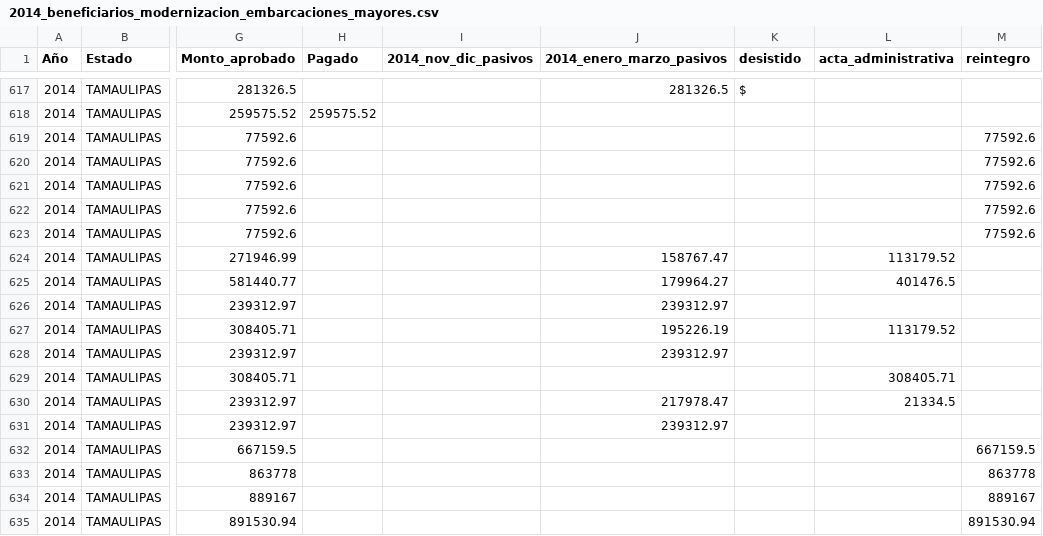
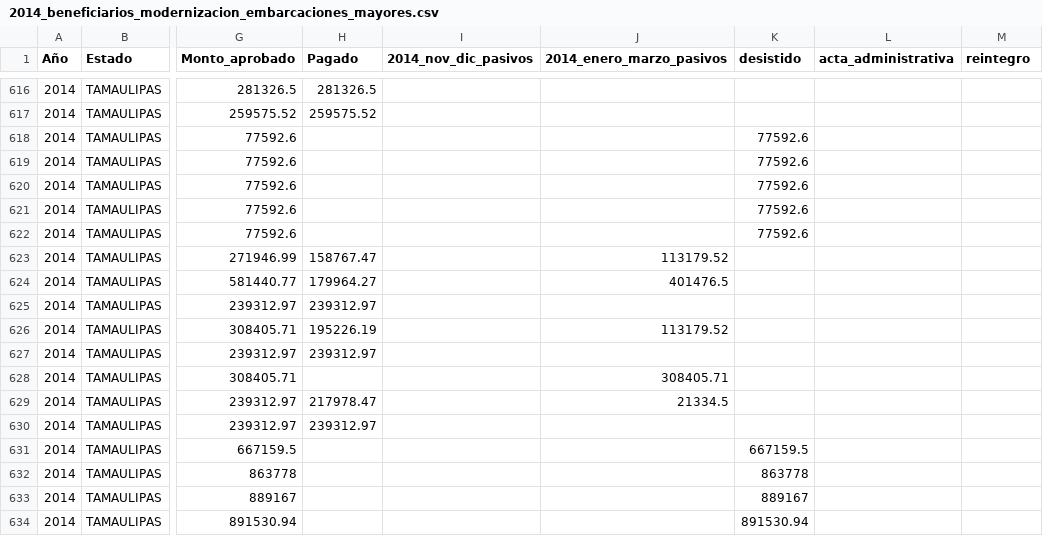
Before and after one commit to gabelula/causanatura, a CSV file: datos/apoyos/2014_beneficiarios_modernizacion_embarcaciones_mayores.csv, drawn as a sheet; only a part is shown, gaps mark what is left out; addresses are those after the commit; the diff covers the shown part only; the diff names each change by its address in the sheet, - before the commit and + after, or states it on an @@ line.

```diff
--- a/datos/apoyos/2014_beneficiarios_modernizacion_embarcaciones_mayores.csv
+++ b/datos/apoyos/2014_beneficiarios_modernizacion_embarcaciones_mayores.csv
-H616 (Pagado): (empty)
+H616 (Pagado): 281326.5
-J616 (2014_enero_marzo_pasivos): 281326.5
+J616 (2014_enero_marzo_pasivos): (empty)
-K616 (desistido): $
+K616 (desistido): (empty)
-K618:K622 (desistido): (empty)
+K618:K622 (desistido): 77592.6
-M618:M622 (reintegro): 77592.6
+M618:M622 (reintegro): (empty)
-H623 (Pagado): (empty)
+H623 (Pagado): 158767.47
-J623 (2014_enero_marzo_pasivos): 158767.47
+J623 (2014_enero_marzo_pasivos): 113179.52
-L623 (acta_administrativa): 113179.52
+L623 (acta_administrativa): (empty)
-H624 (Pagado): (empty)
+H624 (Pagado): 179964.27
-J624 (2014_enero_marzo_pasivos): 179964.27
+J624 (2014_enero_marzo_pasivos): 401476.5
-L624 (acta_administrativa): 401476.5
+L624 (acta_administrativa): (empty)
-H625 (Pagado): (empty)
+H625 (Pagado): 239312.97
-J625 (2014_enero_marzo_pasivos): 239312.97
+J625 (2014_enero_marzo_pasivos): (empty)
-H626 (Pagado): (empty)
+H626 (Pagado): 195226.19
-J626 (2014_enero_marzo_pasivos): 195226.19
+J626 (2014_enero_marzo_pasivos): 113179.52
-L626 (acta_administrativa): 113179.52
+L626 (acta_administrativa): (empty)
-H627 (Pagado): (empty)
+H627 (Pagado): 239312.97
-J627 (2014_enero_marzo_pasivos): 239312.97
+J627 (2014_enero_marzo_pasivos): (empty)
-J628 (2014_enero_marzo_pasivos): (empty)
+J628 (2014_enero_marzo_pasivos): 308405.71
-L628 (acta_administrativa): 308405.71
+L628 (acta_administrativa): (empty)
-H629 (Pagado): (empty)
+H629 (Pagado): 217978.47
-J629 (2014_enero_marzo_pasivos): 217978.47
+J629 (2014_enero_marzo_pasivos): 21334.5
-L629 (acta_administrativa): 21334.5
+L629 (acta_administrativa): (empty)
-H630 (Pagado): (empty)
+H630 (Pagado): 239312.97
-J630 (2014_enero_marzo_pasivos): 239312.97
+J630 (2014_enero_marzo_pasivos): (empty)
-K631 (desistido): (empty)
+K631 (desistido): 667159.5
-M631 (reintegro): 667159.5
+M631 (reintegro): (empty)
-K632 (desistido): (empty)
+K632 (desistido): 863778
-M632 (reintegro): 863778
+M632 (reintegro): (empty)
-K633 (desistido): (empty)
+K633 (desistido): 889167
-M633 (reintegro): 889167
+M633 (reintegro): (empty)
-K634 (desistido): (empty)
+K634 (desistido): 891530.94
-M634 (reintegro): 891530.94
+M634 (reintegro): (empty)
```
Also changed, not shown: 2 removed rows and 70 edited cells elsewhere in this file, 3 other files.
